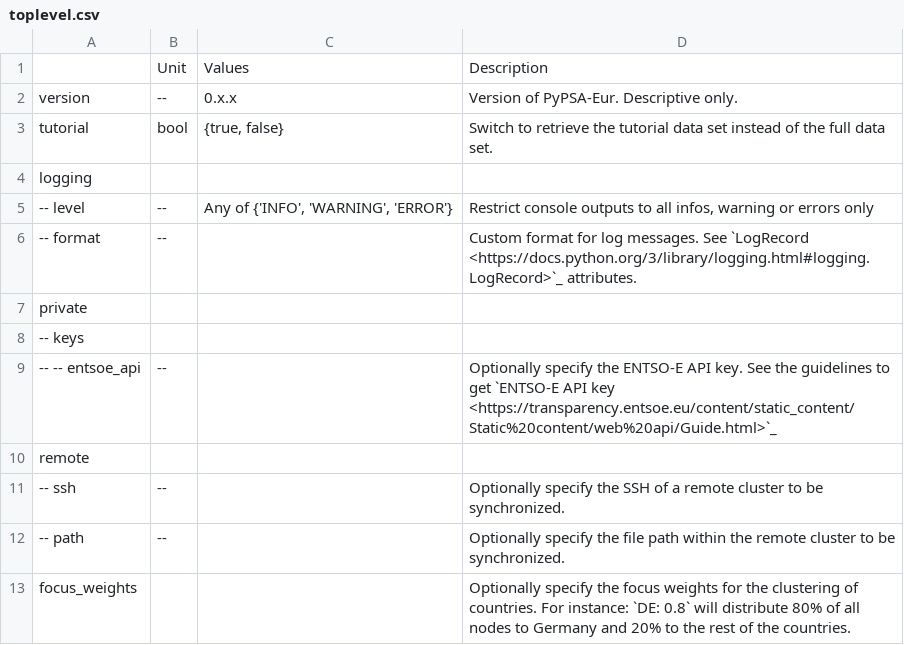
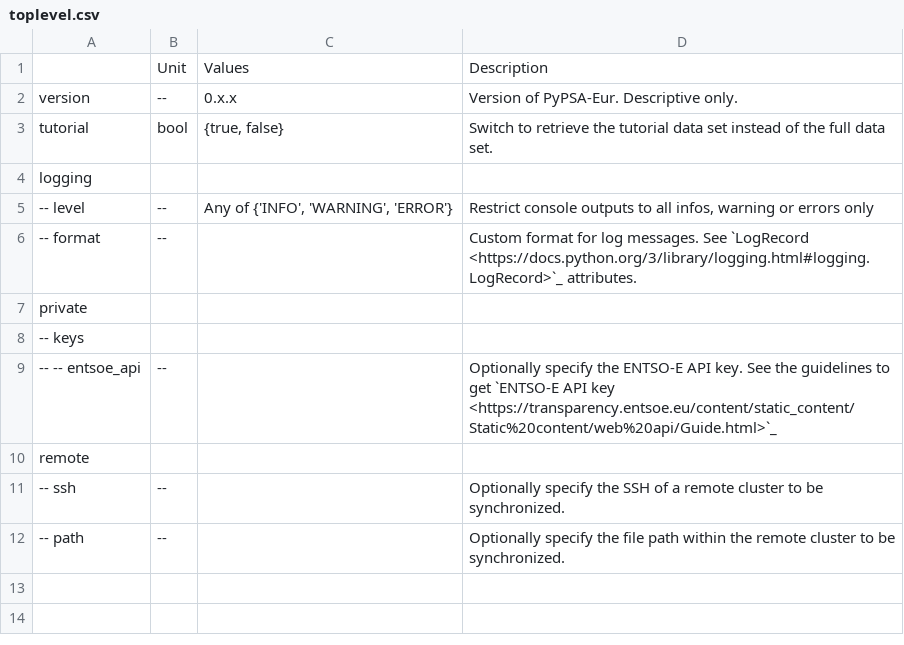
Before and after one commit to open-energy-transition/clean-firm-techs-eu, a CSV file: doc/configtables/toplevel.csv, drawn as a sheet; the diff names each change by its address in the sheet, - before the commit and + after, or states it on an @@ line.

```diff
--- a/doc/configtables/toplevel.csv
+++ b/doc/configtables/toplevel.csv
-row 13: focus_weights |  |  | Optionally specify the focus weights for the clustering of countries. For instance: `DE: 0.8` will distribute 80% of all nodes to Germany and 20% to the rest of the countries.
```
Also changed, not shown: doc/configtables/clustering.csv, 3 other files.
